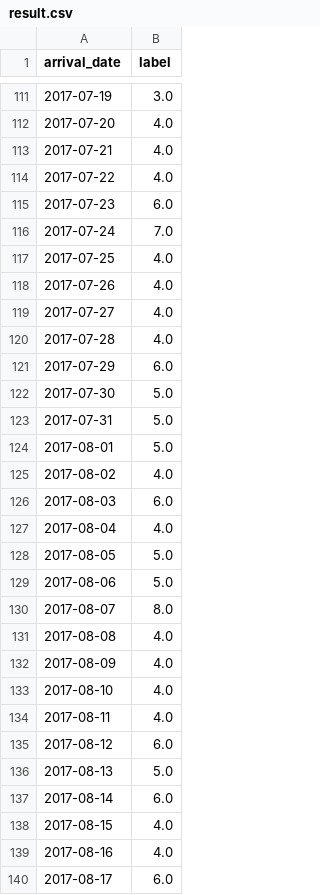
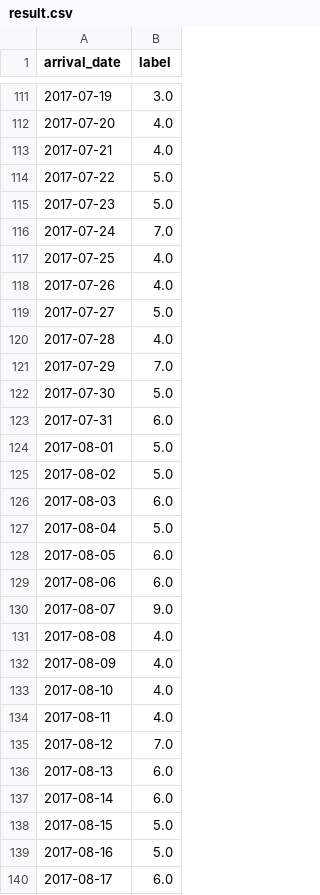
Before and after one commit to joe0123/Daily-Revenue-Predictor, a CSV file: result.csv, drawn as a sheet; only a part is shown, gaps mark what is left out; the diff covers the shown part only.

```diff
--- a/result.csv
+++ b/result.csv
@@ -113,4 +113,4 @@ arrival_date,label
 2017-07-21,4.0
-2017-07-22,4.0
-2017-07-23,6.0
+2017-07-22,5.0
+2017-07-23,5.0
 2017-07-24,7.0
@@ -118,14 +118,14 @@ arrival_date,label
 2017-07-26,4.0
-2017-07-27,4.0
+2017-07-27,5.0
 2017-07-28,4.0
-2017-07-29,6.0
+2017-07-29,7.0
 2017-07-30,5.0
-2017-07-31,5.0
+2017-07-31,6.0
 2017-08-01,5.0
-2017-08-02,4.0
+2017-08-02,5.0
 2017-08-03,6.0
-2017-08-04,4.0
-2017-08-05,5.0
-2017-08-06,5.0
-2017-08-07,8.0
+2017-08-04,5.0
+2017-08-05,6.0
+2017-08-06,6.0
+2017-08-07,9.0
 2017-08-08,4.0
@@ -134,7 +134,7 @@ arrival_date,label
 2017-08-11,4.0
-2017-08-12,6.0
-2017-08-13,5.0
+2017-08-12,7.0
+2017-08-13,6.0
 2017-08-14,6.0
-2017-08-15,4.0
-2017-08-16,4.0
+2017-08-15,5.0
+2017-08-16,5.0
 2017-08-17,6.0
```
Also changed, not shown: 36 edited cells elsewhere in this file, 14 other files.
